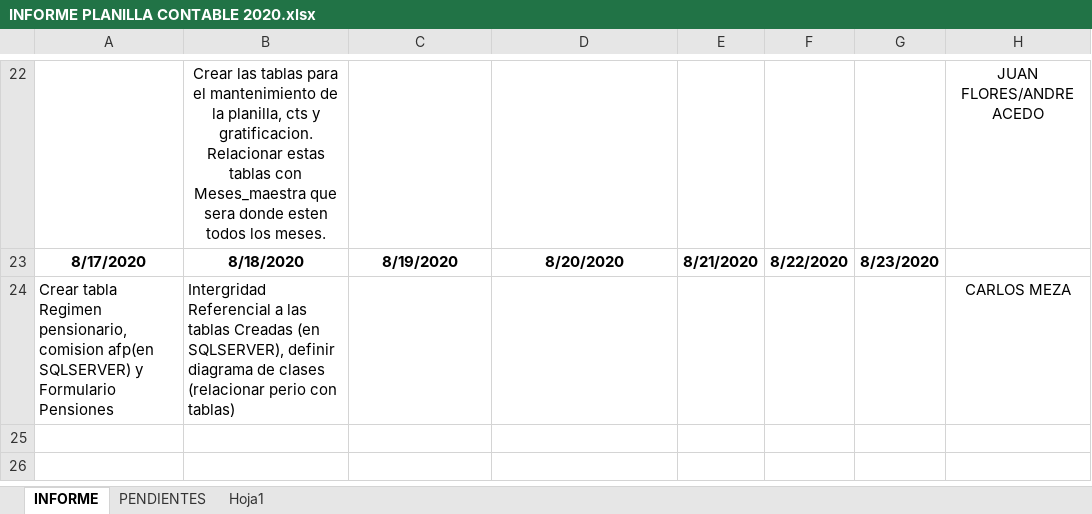
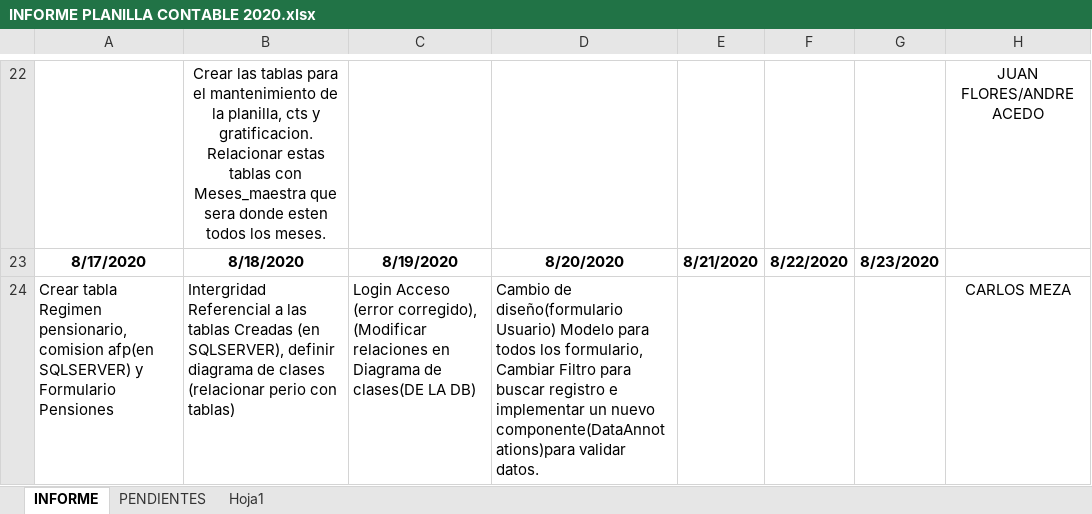
Before and after one commit to lctsistemas/PLANILLACONTABLE, an Excel workbook: INFORME/INFORME PLANILLA CONTABLE 2020.xlsx, sheet INFORME, drawn as a sheet; only a part is shown, gaps mark what is left out; values as stored, in another font and other column widths than the file's, no borders; table styles not drawn; the diff names each change by its address in the sheet, - before the commit and + after, or states it on an @@ line.

Commit message:
Validacion de datos y diseño form

```diff
--- a/INFORME/INFORME PLANILLA CONTABLE 2020.xlsx (sheet INFORME)
+++ b/INFORME/INFORME PLANILLA CONTABLE 2020.xlsx (sheet INFORME)
-C24: (empty)
+C24: Login Acceso (error corregido), (Modificar relaciones en Diagrama de clases(DE LA DB)
-D24: (empty)
+D24: Cambio de diseño(formulario Usuario) Modelo para todos los formulario, Cambiar Filtro para buscar registro e implementar un nuevo componente(DataAnnotations)para validar datos.
```
Also changed, not shown: 43 other files.
